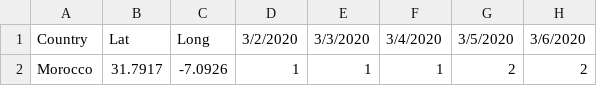
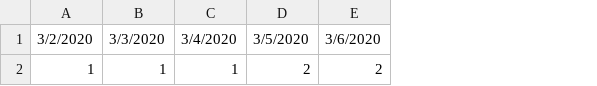
Before and after one commit to Noaaah/Morocco-s-cumulative-confirmed-cases-COVID-19, a CSV file: covid19_confirmed_cases_morocco.csv, drawn as a sheet; only a part is shown; the diff names each change by its address in the sheet, - before the commit and + after, or states it on an @@ line.

Commit message:
Update covid19_confirmed_cases_morocco.csv

```diff
--- a/covid19_confirmed_cases_morocco.csv
+++ b/covid19_confirmed_cases_morocco.csv
-column A, rows 1-2: Country | Morocco
-column B, rows 1-2: Lat | 31.7917
-column C, rows 1-2: Long | -7.0926
```
